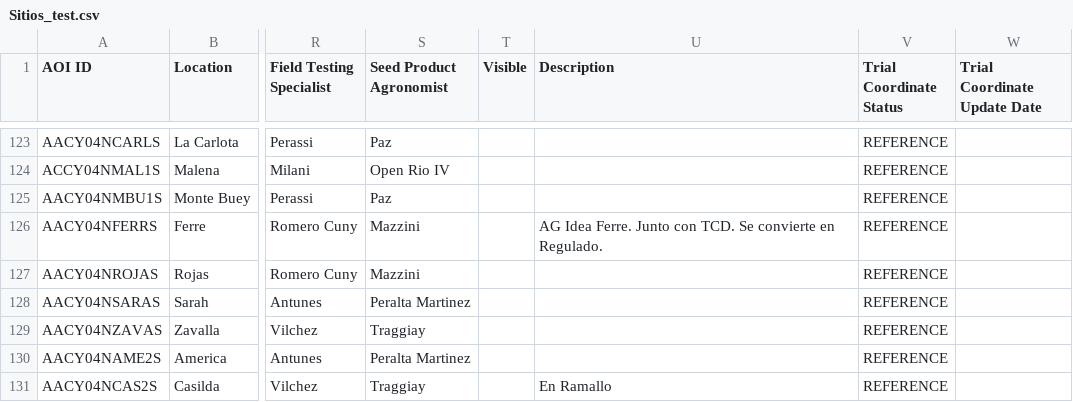
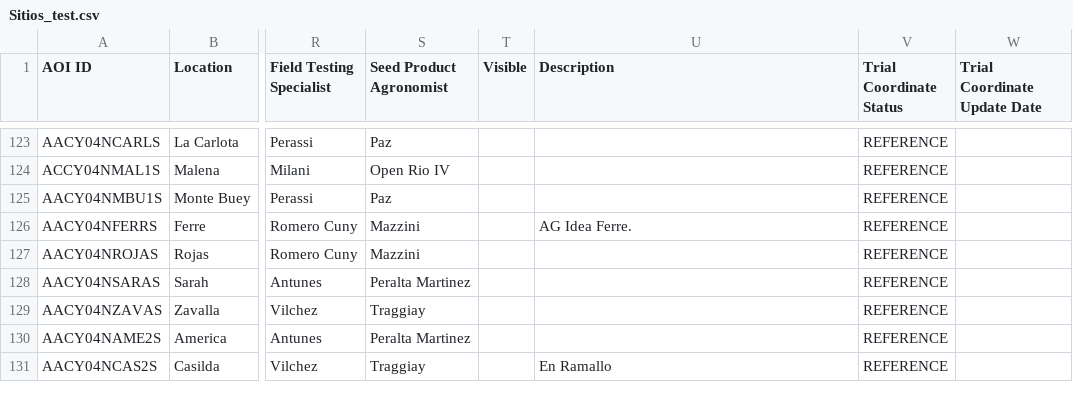
Before and after one commit to LAAR-TESTING-AR/field-trial-platform, a CSV file: Sitios_test.csv, drawn as a sheet; only a part is shown, gaps mark what is left out; the diff names each change by its address in the sheet, - before the commit and + after, or states it on an @@ line.

Commit message:
Actualizacion automatica de Sitios.csv desde SharePoint

```diff
--- a/Sitios_test.csv
+++ b/Sitios_test.csv
-U126 (Description): AG Idea Ferre. Junto con TCD. Se convierte en Regulado.
+U126 (Description): AG Idea Ferre.
```
